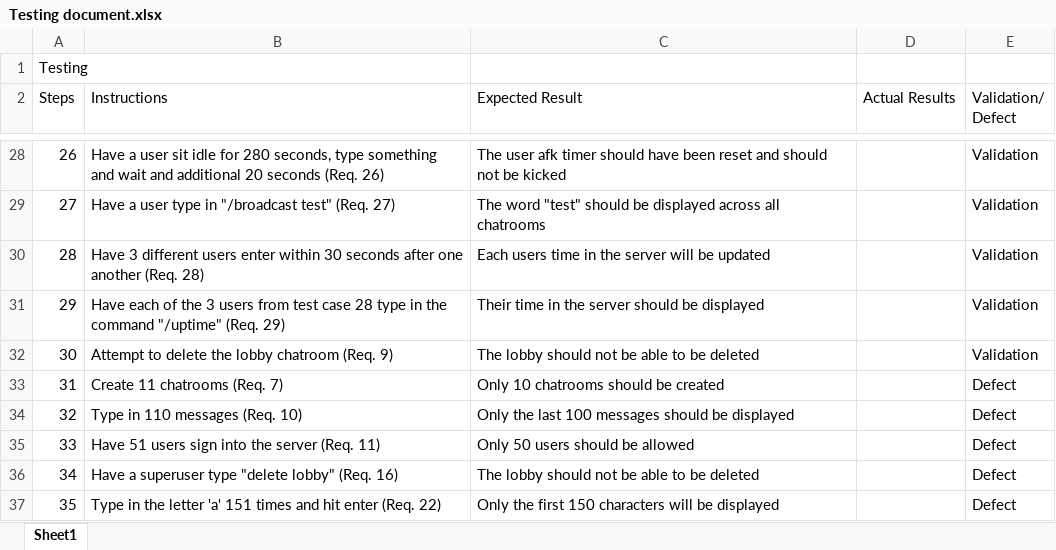
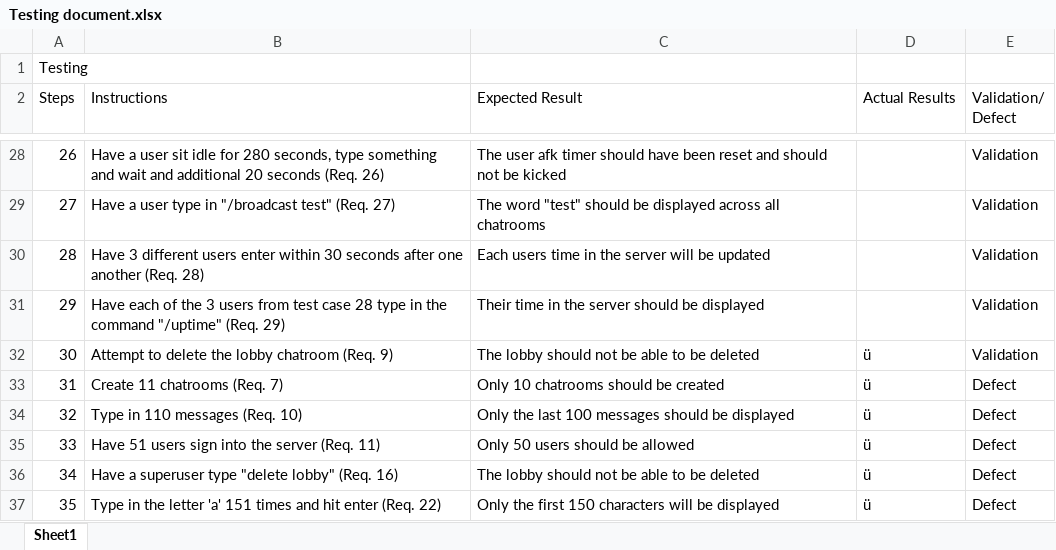
Before and after one commit to jozifsoriano/Superchat, an Excel workbook: zdoc/Testing document.xlsx, sheet Sheet1, drawn as a sheet; only a part is shown, gaps mark what is left out; values as stored, in another font and other column widths than the file's, no borders; the diff covers the shown part only; the diff names each change by its address in the sheet, - before the commit and + after, or states it on an @@ line.

```diff
--- a/zdoc/Testing document.xlsx (sheet Sheet1)
+++ b/zdoc/Testing document.xlsx (sheet Sheet1)
-D32:D37 (Actual Results): (empty)
+D32:D37 (Actual Results): ü
```
Also changed, not shown: 18 edited cells elsewhere in this sheet.
